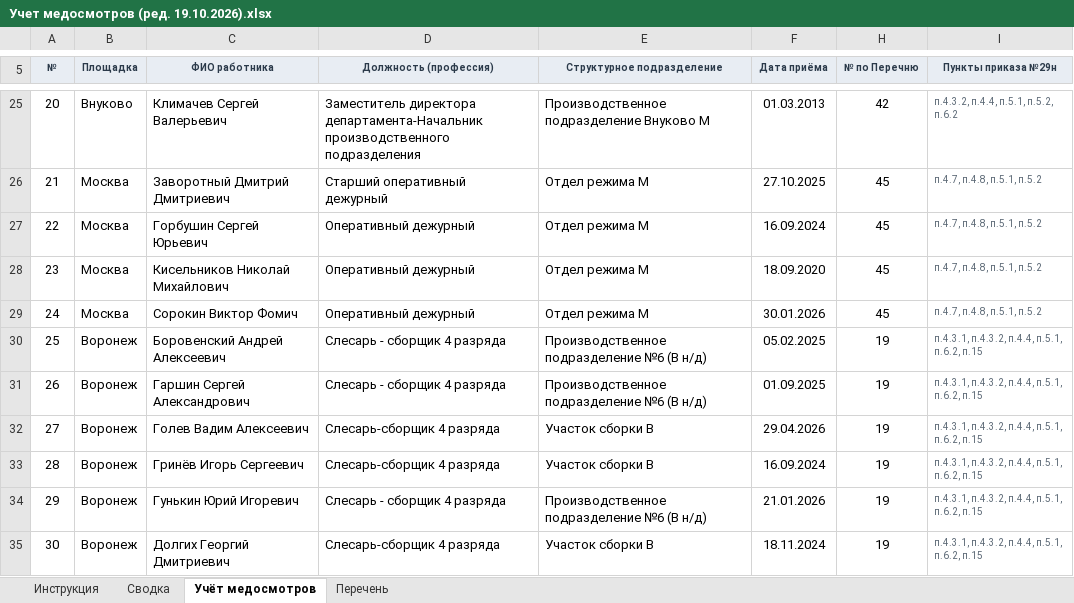
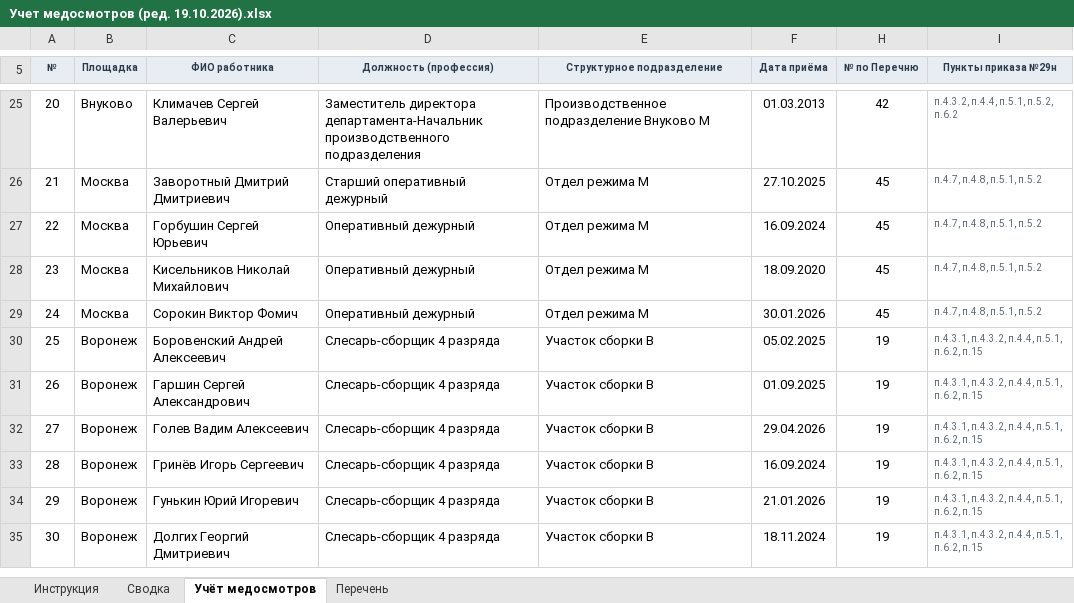
Before and after one commit to aigulaikesheva-eng/-, an Excel workbook: МО 19.10.2026/Учет медосмотров (ред. 19.10.2026).xlsx, sheet Учёт медосмотров, drawn as a sheet; only a part is shown, gaps mark what is left out; values as stored, in another font and other column widths than the file's, no borders; charts and pictures and conditional formats not drawn; the diff covers the shown part only; the diff names each change by its address in the sheet, - before the commit and + after, or states it on an @@ line.

```diff
--- a/МО 19.10.2026/Учет медосмотров (ред. 19.10.2026).xlsx (sheet Учёт медосмотров)
+++ b/МО 19.10.2026/Учет медосмотров (ред. 19.10.2026).xlsx (sheet Учёт медосмотров)
-D30:D31 (Должность (профессия)): Слесарь - сборщик 4 разряда
+D30:D31 (Должность (профессия)): Слесарь-сборщик 4 разряда
-E30:E31 (Структурное подразделение): Производственное подразделение №6 (В н/д)
+E30:E31 (Структурное подразделение): Участок сборки В
-D34 (Должность (профессия)): Слесарь - сборщик 4 разряда
+D34 (Должность (профессия)): Слесарь-сборщик 4 разряда
-E34 (Структурное подразделение): Производственное подразделение №6 (В н/д)
+E34 (Структурное подразделение): Участок сборки В
```
Also changed, not shown: 6 added rows, 2 removed rows, 120 edited cells and row numbers in column A elsewhere in this sheet, sheet Сводка, sheet Перечень, sheet Инструкция, formulas that keep their value, hidden cells, charts or pictures, МО 19.10.2026/Списки МО итог (ред. 19.10.2026).xlsx, 4 other files.
